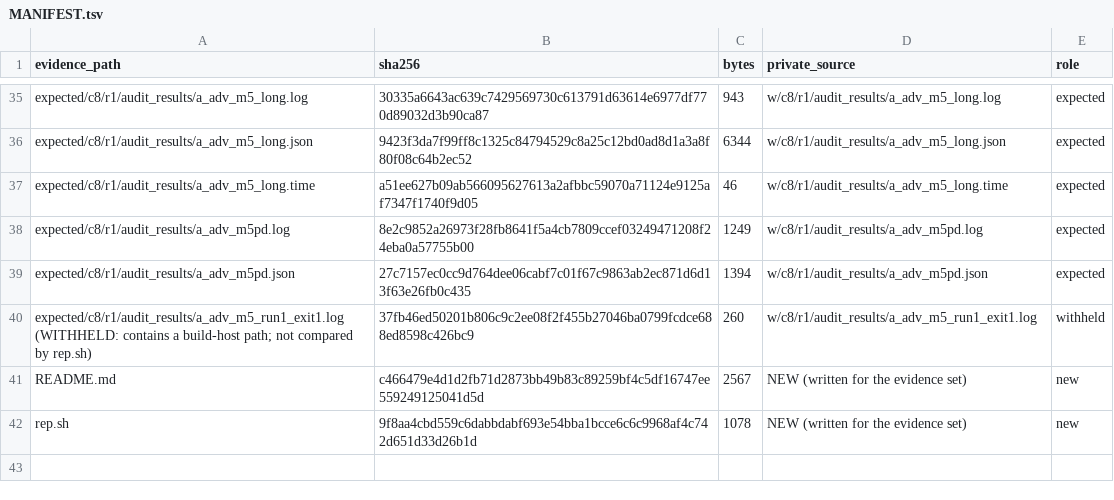
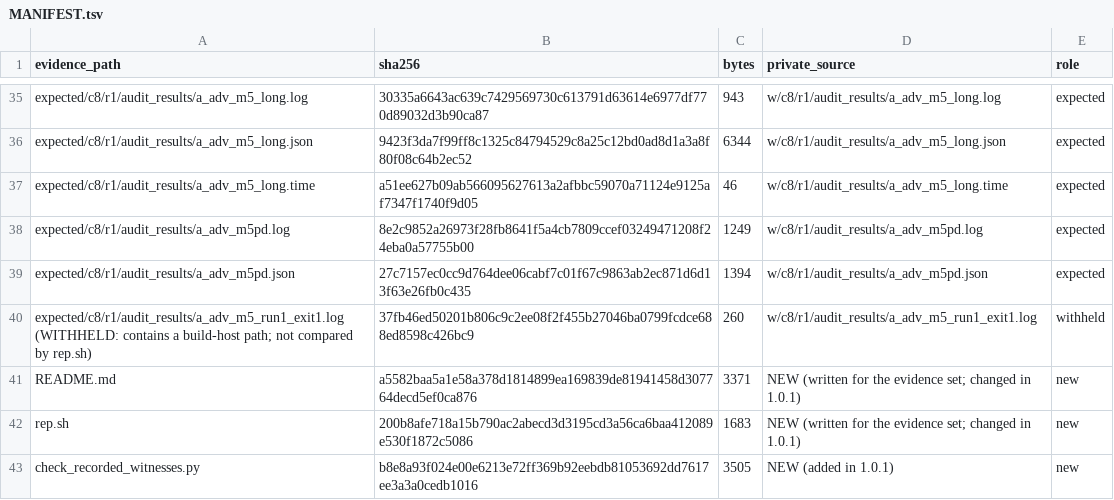
Before and after one commit to hirokifukui/residue-apn-carry, a TSV file: evidence/G_Minv/MANIFEST.tsv, drawn as a sheet; only a part is shown, gaps mark what is left out.

```diff
--- a/evidence/G_Minv/MANIFEST.tsv
+++ b/evidence/G_Minv/MANIFEST.tsv
@@ -40,3 +40,4 @@ expected/c8/r1/audit_results/a_adv_m5pd.json	27c7157ec0cc9d764dee06cabf7c01f67c9
 expected/c8/r1/audit_results/a_adv_m5_run1_exit1.log (WITHHELD: contains a build-host path; not compared by rep.sh)	37fb46ed50201b806c9c2ee08f2f455b27046ba0799fcdce688ed8598c426bc9	260	w/c8/r1/audit_results/a_adv_m5_run1_exit1.log	withheld
-README.md	c466479e4d1d2fb71d2873bb49b83c89259bf4c5df16747ee559249125041d5d	2567	NEW (written for the evidence set)	new
-rep.sh	9f8aa4cbd559c6dabbdabf693e54bba1bcce6c6c9968af4c742d651d33d26b1d	1078	NEW (written for the evidence set)	new
+README.md	a5582baa5a1e58a378d1814899ea169839de81941458d307764decd5ef0ca876	3371	NEW (written for the evidence set; changed in 1.0.1)	new
+rep.sh	200b8afe718a15b790ac2abecd3d3195cd3a56ca6baa412089e530f1872c5086	1683	NEW (written for the evidence set; changed in 1.0.1)	new
+check_recorded_witnesses.py	b8e8a93f024e00e6213e72ff369b92eebdb81053692dd7617ee3a3a0cedb1016	3505	NEW (added in 1.0.1)	new
```
Also changed, not shown: EVIDENCE_COVERAGE.tsv, FILE_RIGHTS.tsv, 28 other files.
